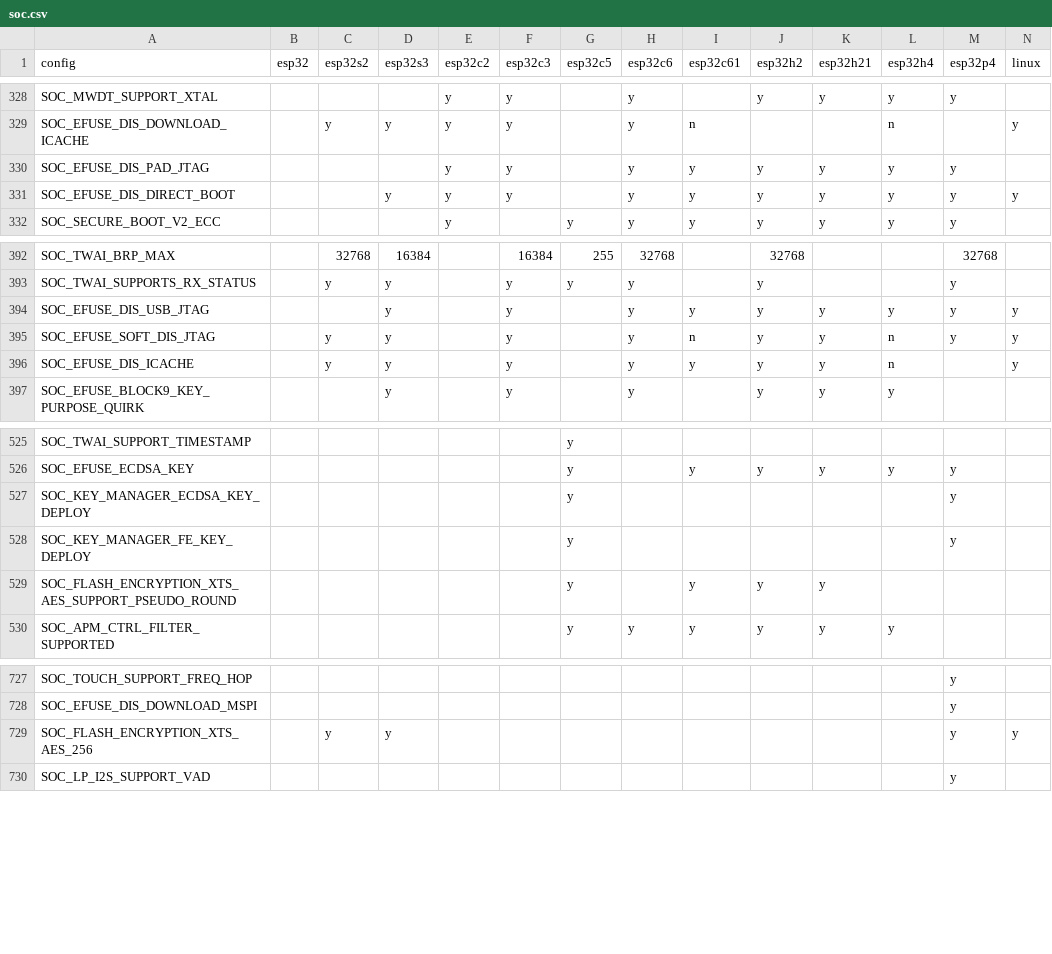
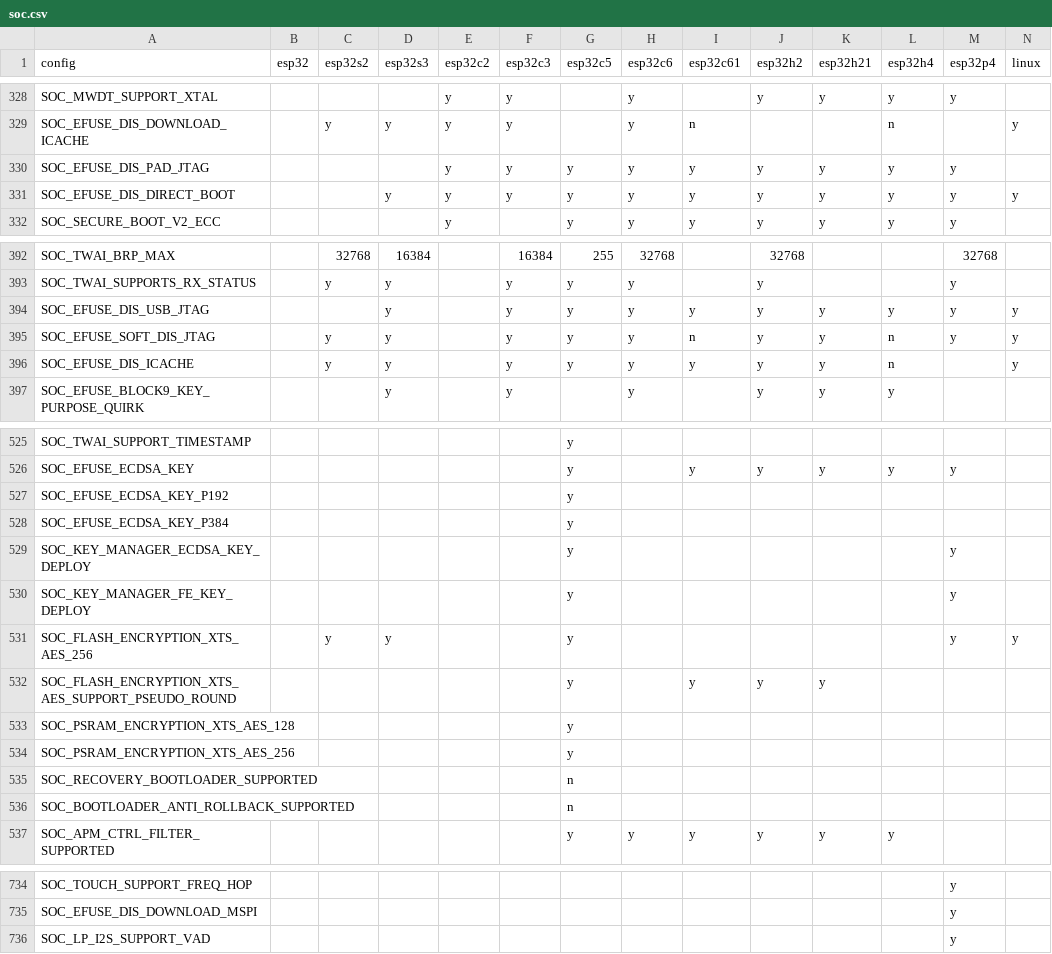
Before and after one commit to tanakamasayuki/ESP-IDF-SoC-Check, a CSV file: soc.csv, drawn as a sheet; only a part is shown, gaps mark what is left out.

```diff
--- a/soc.csv
+++ b/soc.csv
@@ -329,4 +329,4 @@ SOC_MWDT_SUPPORT_XTAL				y	y		y		y	y	y	y
 SOC_EFUSE_DIS_DOWNLOAD_ICACHE		y	y	y	y		y	n			n		y	
-SOC_EFUSE_DIS_PAD_JTAG				y	y		y	y	y	y	y	y		
-SOC_EFUSE_DIS_DIRECT_BOOT			y	y	y		y	y	y	y	y	y	y	
+SOC_EFUSE_DIS_PAD_JTAG				y	y	y	y	y	y	y	y	y		
+SOC_EFUSE_DIS_DIRECT_BOOT			y	y	y	y	y	y	y	y	y	y	y	
 SOC_SECURE_BOOT_V2_ECC				y		y	y	y	y	y	y	y		
@@ -393,5 +393,5 @@ SOC_TWAI_BRP_MAX		32768	16384		16384	255	32768		32768			32768
 SOC_TWAI_SUPPORTS_RX_STATUS		y	y		y	y	y		y			y		
-SOC_EFUSE_DIS_USB_JTAG			y		y		y	y	y	y	y	y	y	
-SOC_EFUSE_SOFT_DIS_JTAG		y	y		y		y	n	y	y	n	y	y	
-SOC_EFUSE_DIS_ICACHE		y	y		y		y	y	y	y	n		y	
+SOC_EFUSE_DIS_USB_JTAG			y		y	y	y	y	y	y	y	y	y	
+SOC_EFUSE_SOFT_DIS_JTAG		y	y		y	y	y	n	y	y	n	y	y	
+SOC_EFUSE_DIS_ICACHE		y	y		y	y	y	y	y	y	n		y	
 SOC_EFUSE_BLOCK9_KEY_PURPOSE_QUIRK			y		y		y		y	y	y			
@@ -526,5 +526,12 @@ SOC_TWAI_SUPPORT_TIMESTAMP						y
 SOC_EFUSE_ECDSA_KEY						y		y	y	y	y	y		
+SOC_EFUSE_ECDSA_KEY_P192						y								
+SOC_EFUSE_ECDSA_KEY_P384						y								
 SOC_KEY_MANAGER_ECDSA_KEY_DEPLOY						y						y		
 SOC_KEY_MANAGER_FE_KEY_DEPLOY						y						y		
+SOC_FLASH_ENCRYPTION_XTS_AES_256		y	y			y						y	y	
 SOC_FLASH_ENCRYPTION_XTS_AES_SUPPORT_PSEUDO_ROUND						y		y	y	y				
+SOC_PSRAM_ENCRYPTION_XTS_AES_128						y								
+SOC_PSRAM_ENCRYPTION_XTS_AES_256						y								
+SOC_RECOVERY_BOOTLOADER_SUPPORTED						n								
+SOC_BOOTLOADER_ANTI_ROLLBACK_SUPPORTED						n								
 SOC_APM_CTRL_FILTER_SUPPORTED						y	y	y	y	y	y			
@@ -728,3 +735,2 @@ SOC_TOUCH_SUPPORT_FREQ_HOP												y
 SOC_EFUSE_DIS_DOWNLOAD_MSPI												y		
-SOC_FLASH_ENCRYPTION_XTS_AES_256		y	y									y	y	
 SOC_LP_I2S_SUPPORT_VAD												y		
```
Also changed, not shown: 1 other file.
